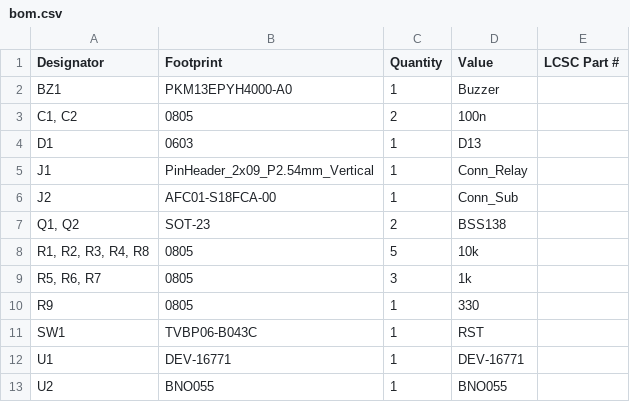
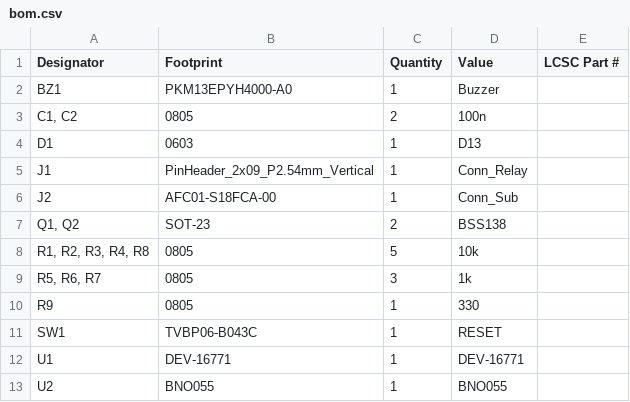
Before and after one commit to penguin92-prg/Thrive, a CSV file: circuit/main-001-20260509/production/bom.csv, drawn as a sheet.

```diff
--- a/circuit/main-001-20260509/production/bom.csv
+++ b/circuit/main-001-20260509/production/bom.csv
@@ -10,3 +10,3 @@ J2,AFC01-S18FCA-00,1,Conn_Sub,
 R9,0805,1,330,
-SW1,TVBP06-B043C,1,RST,
+SW1,TVBP06-B043C,1,RESET,
 U1,DEV-16771,1,DEV-16771,
```
Also changed, not shown: 10 other files.
